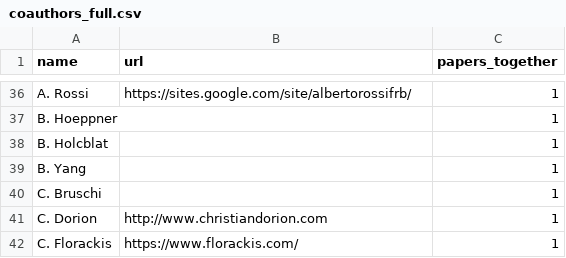
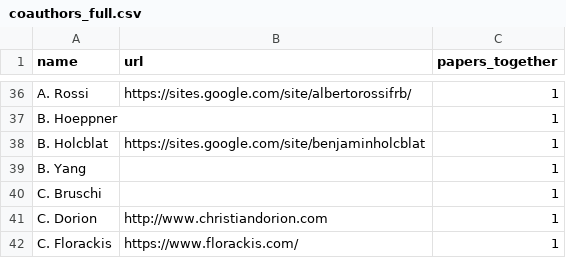
Before and after one commit to michweber/michweber.github.io, a CSV file: coauthors_full.csv, drawn as a sheet; only a part is shown, gaps mark what is left out.

Commit message:
Update coauthors_full.csv

```diff
--- a/coauthors_full.csv
+++ b/coauthors_full.csv
@@ -37,3 +37,3 @@ A. Rossi,https://sites.google.com/site/albertorossifrb/,1
 B. Hoeppner,,1
-B. Holcblat,,1
+B. Holcblat,https://sites.google.com/site/benjaminholcblat,1
 B. Yang,,1
```
